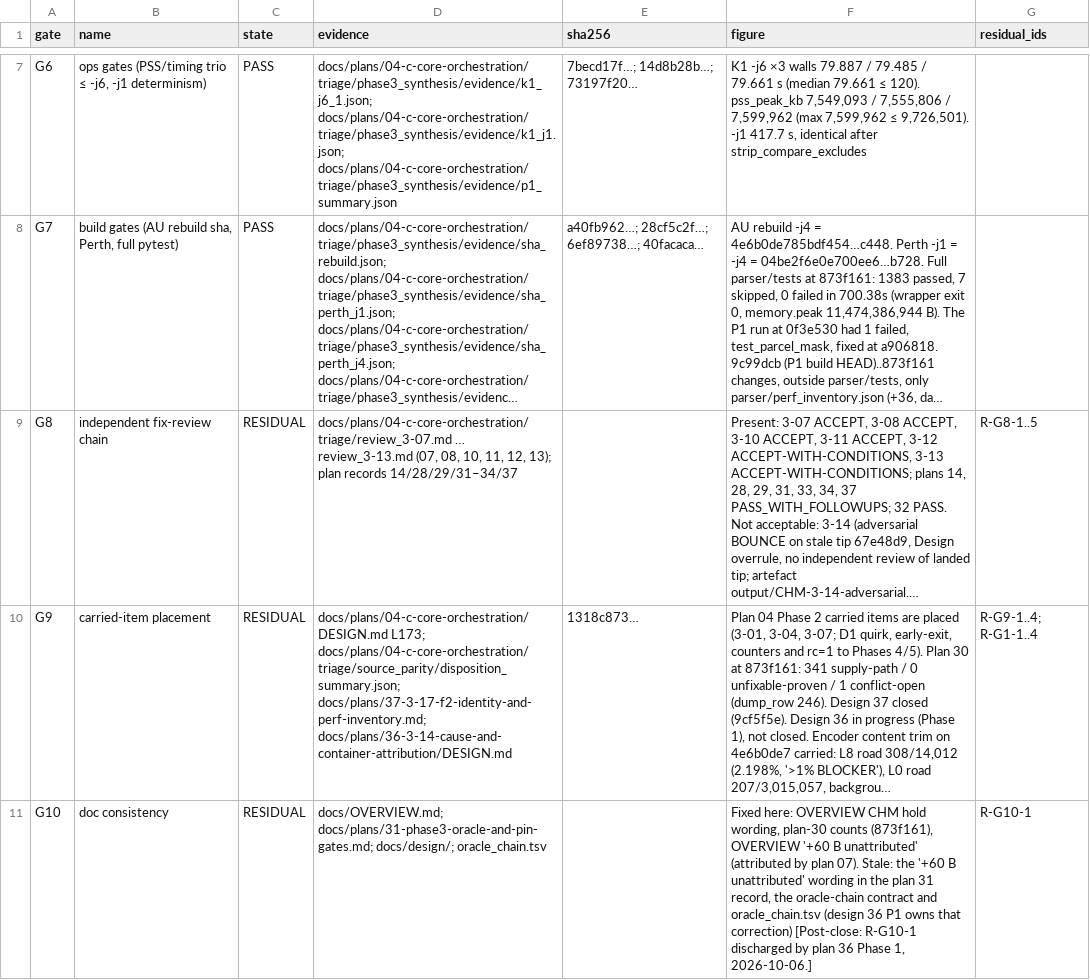
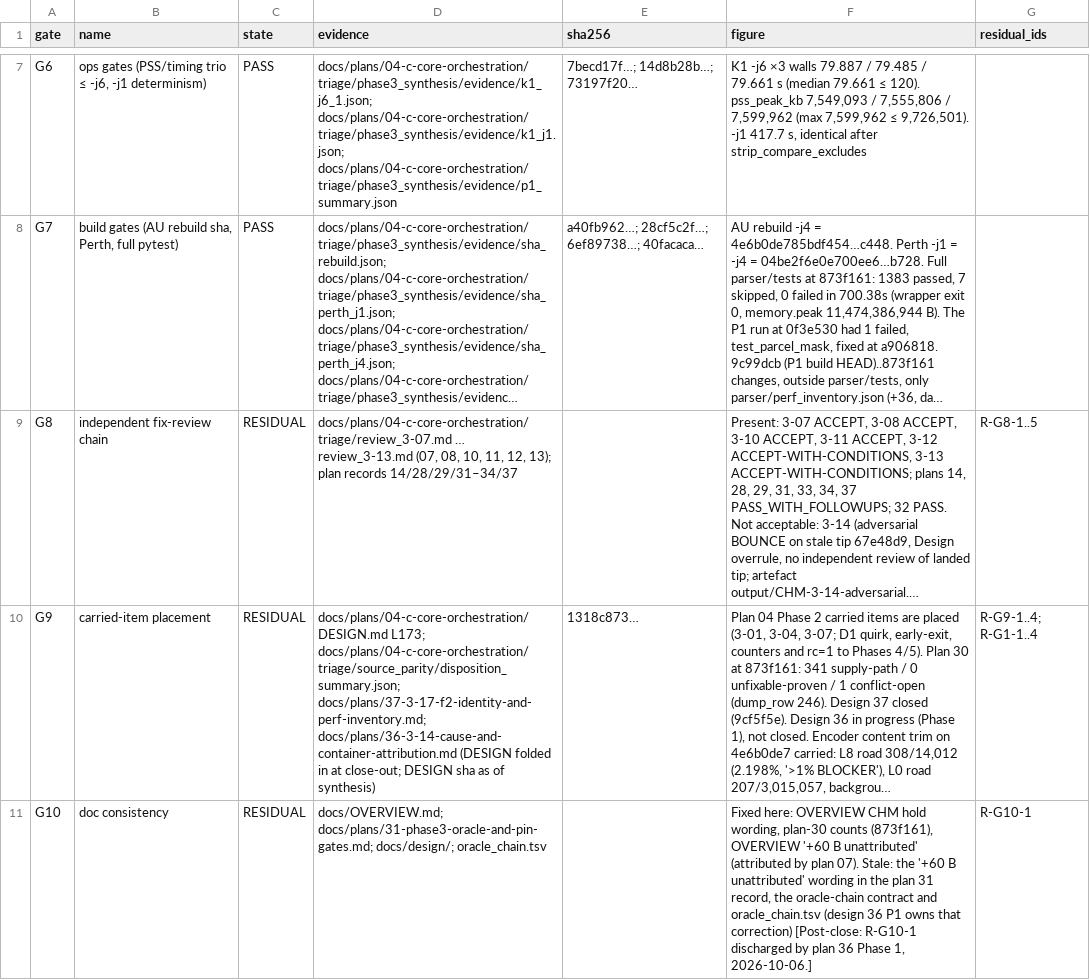
Before and after one commit to codyhamilton/open-pajero-maps, a TSV file: docs/plans/04-c-core-orchestration/triage/phase3_synthesis/gates.tsv, drawn as a sheet; only a part is shown, gaps mark what is left out; long unchanged cells end in …; the diff names each change by its address in the sheet, - before the commit and + after, or states it on an @@ line.

Commit message:
plan 36 close-out: record docs/plans/36-3-14-cause-and-container-attribution.md, folder removed, reviews kept in triage/oracle_chain/reviews
Workflow-Phase: 36-3-14-cause-and-container-attribution:done

```diff
--- a/docs/plans/04-c-core-orchestration/triage/phase3_synthesis/gates.tsv
+++ b/docs/plans/04-c-core-orchestration/triage/phase3_synthesis/gates.tsv
-D10 (evidence): …docs/plans/04-c-core-orchestration/triage/source_parity/disposition_summary.json; docs/plans/37-3-17-f2-identity-and-perf-inventory.md; docs/plans/36-3-14-cause-and-container-attribution/DESIGN.md
+D10 (evidence): …docs/plans/04-c-core-orchestration/triage/source_parity/disposition_summary.json; docs/plans/37-3-17-f2-identity-and-perf-inventory.md; docs/plans/36-3-14-cause-and-container-attribution.md (DESIGN folded in at close-out; DESIGN sha as of synthesis)
```
Also changed, not shown: 5 other files.
